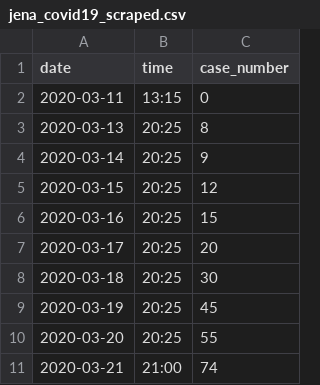
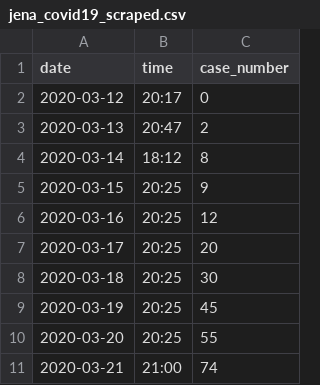
Before and after one commit to Sibgatulin/covid19_jena, a CSV file: jena_covid19_scraped.csv, drawn as a sheet.

Commit message:
Update jena_covid19_scraped.csv

```diff
--- a/jena_covid19_scraped.csv
+++ b/jena_covid19_scraped.csv
@@ -1,7 +1,7 @@
 date,time,case_number
-2020-03-11,13:15,0
-2020-03-13,20:25,8
-2020-03-14,20:25,9
-2020-03-15,20:25,12
-2020-03-16,20:25,15
+2020-03-12,20:17,0
+2020-03-13,20:47,2
+2020-03-14,18:12,8
+2020-03-15,20:25,9
+2020-03-16,20:25,12
 2020-03-17,20:25,20
```
